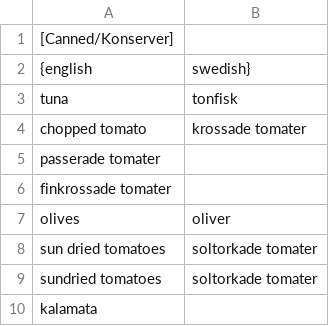
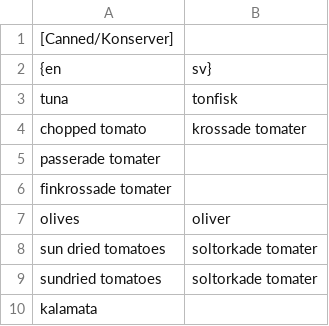
Before and after one commit to zznicole/shopping-list, a CSV file: server/data/categories/canned.csv, drawn as a sheet.

```diff
--- a/server/data/categories/canned.csv
+++ b/server/data/categories/canned.csv
@@ -1,3 +1,3 @@
 [Canned/Konserver]
-{english,swedish}
+{en,sv}
 tuna,tonfisk
```
Also changed, not shown: server/data/categories/beans_nuts.csv, server/data/categories/dairy.csv, 22 other files.
